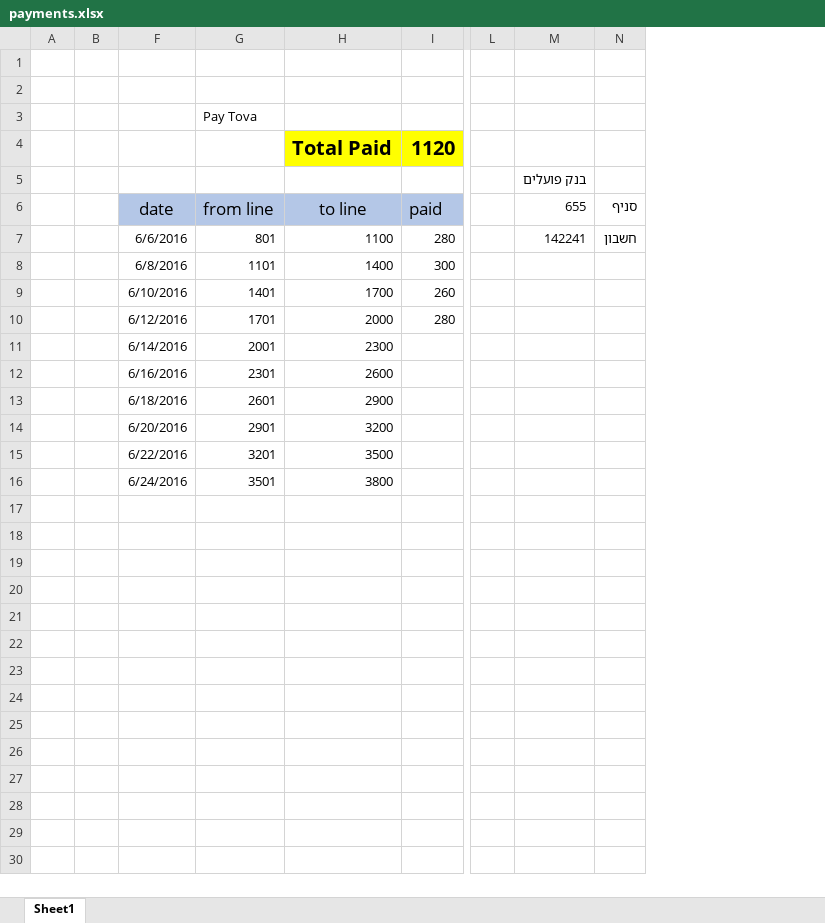
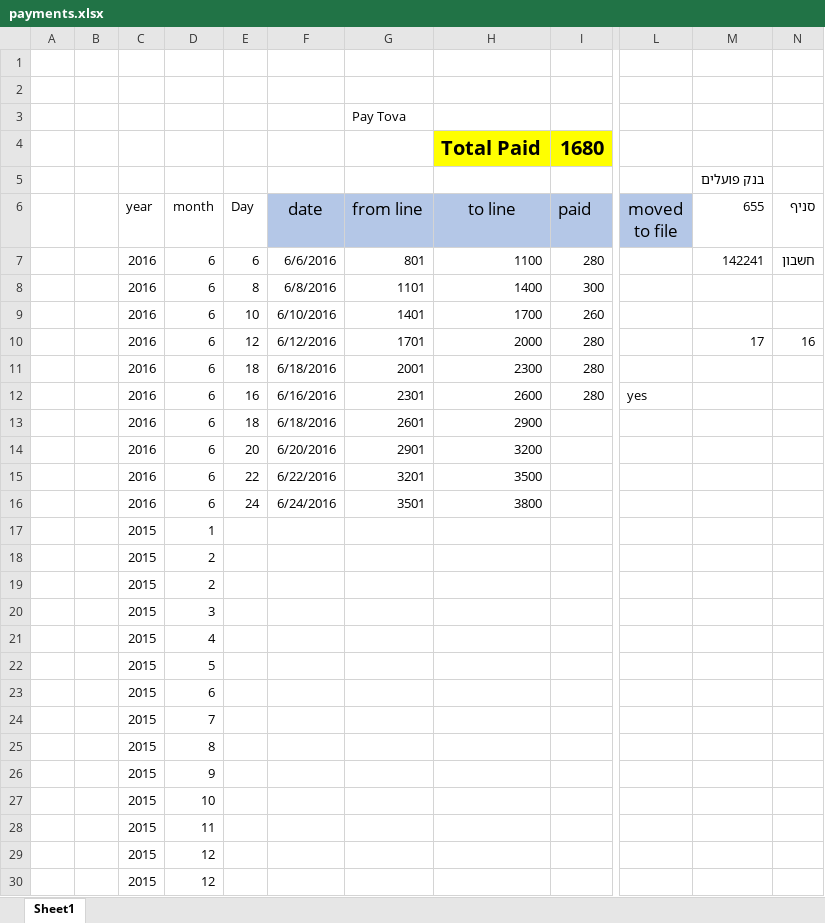
Before and after one commit to xenonius/zxlat, an Excel workbook: payments.xlsx, sheet Sheet1, drawn as a sheet; only a part is shown, gaps mark what is left out; values as stored, in another font and other column widths than the file's, no borders; removed rows and columns are numbered as before the commit, all else as after; rows hold the shown columns only; the diff names each change by its address in the sheet, - before the commit and + after, or states it on an @@ line.

```diff
--- a/payments.xlsx (sheet Sheet1)
+++ b/payments.xlsx (sheet Sheet1)
@@ column C (year) unhidden, rows 7-30: 2016 | 2016 | 2016 | 2016 | 2016 | 2016 | 2016 | 2016 | 2016 | 2016 | 2015 | 2015 | 2015 | 2015 | 2015 | 2015 | 2015 | 2015 | 2015 | 2015 | 2015 | 2015 | 2015 | 2015 @@
@@ column D (month) unhidden, rows 7-30: 6 | 6 | 6 | 6 | 6 | 6 | 6 | 6 | 6 | 6 | 1 | 2 | 2 | 3 | 4 | 5 | 6 | 7 | 8 | 9 | 10 | 11 | 12 | 12 @@
@@ column E (Day) unhidden, rows 7-16: 6 | 8 | 10 | 12 | 18 | 16 | 18 | 20 | 22 | 24 @@
-column L, empty
+column L (moved to file), row 12: yes
-I4 (paid): 1120
+I4 (paid): 1680
-M10 (655): (empty)
+M10 (655): 17
-N10 (סניף): (empty)
+N10 (סניף): 16
-F11 (date): 6/14/2016
+F11 (date): 6/18/2016
-I11:I12 (paid): (empty)
+I11:I12 (paid): 280
-row 17: (empty)
+row 17:  |  | 2015 | 1
-row 18: (empty)
+row 18:  |  | 2015 | 2
-row 19: (empty)
+row 19:  |  | 2015 | 2
-row 20: (empty)
+row 20:  |  | 2015 | 3
-row 21: (empty)
+row 21:  |  | 2015 | 4
-row 22: (empty)
+row 22:  |  | 2015 | 5
-row 23: (empty)
+row 23:  |  | 2015 | 6
-row 24: (empty)
+row 24:  |  | 2015 | 7
-row 25: (empty)
+row 25:  |  | 2015 | 8
-row 26: (empty)
+row 26:  |  | 2015 | 9
-row 27: (empty)
+row 27:  |  | 2015 | 10
-row 28: (empty)
+row 28:  |  | 2015 | 11
-row 29: (empty)
+row 29:  |  | 2015 | 12
-row 30: (empty)
+row 30:  |  | 2015 | 12
```
Also changed, not shown: hidden cells, 12 other files.
